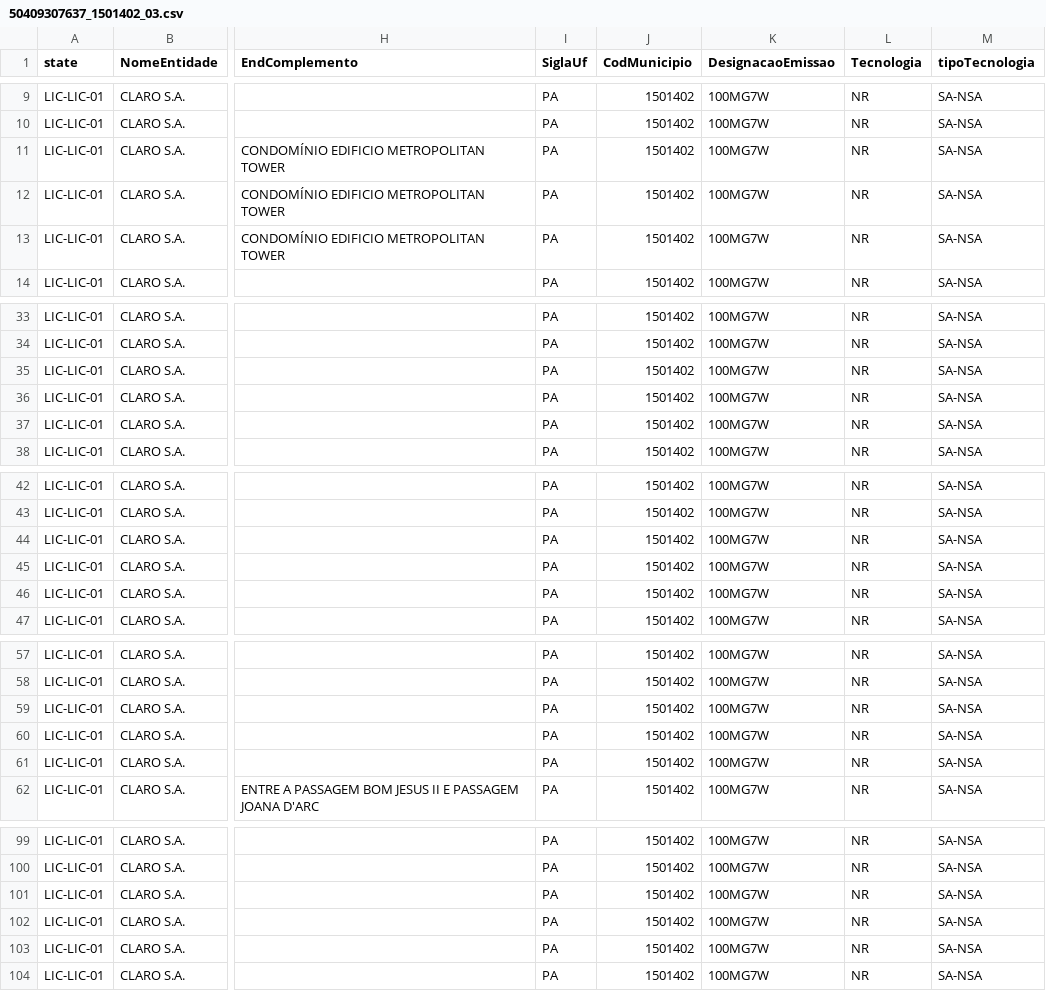
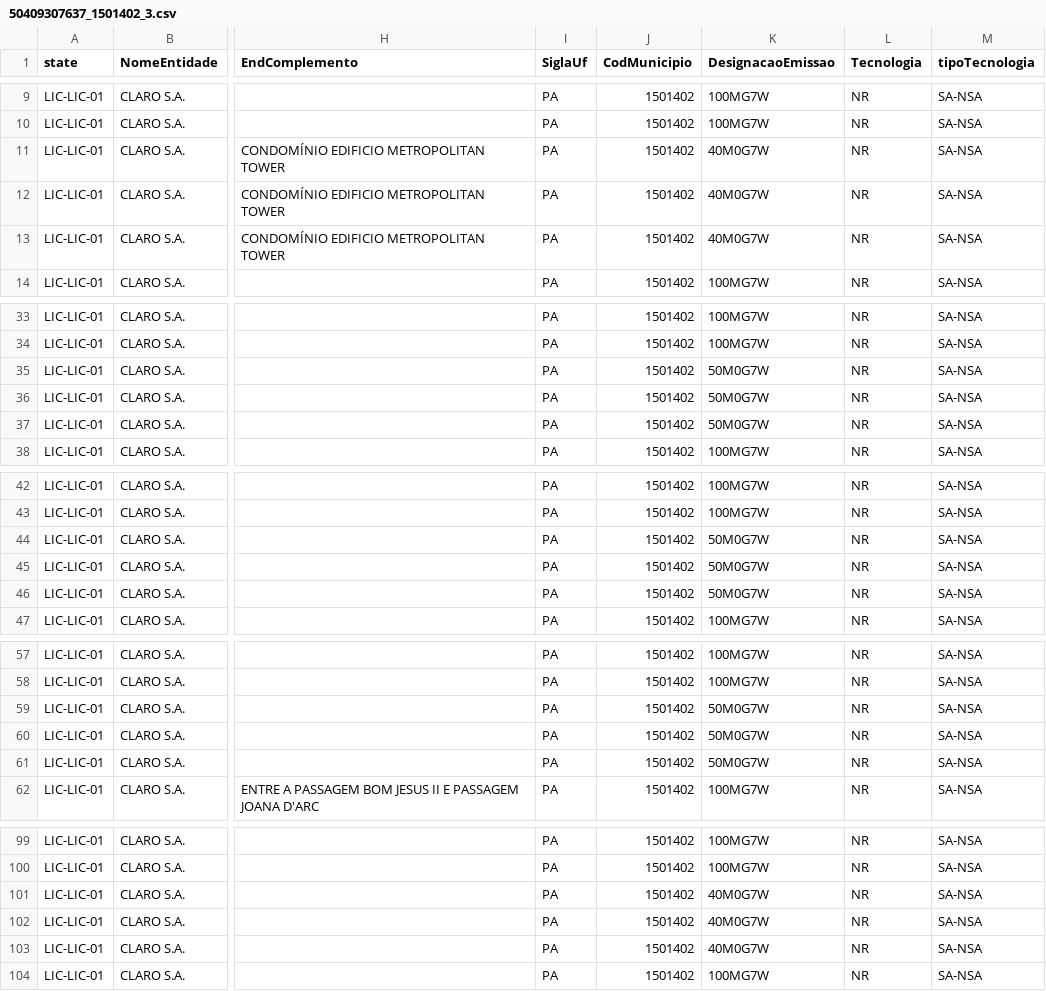
Before and after one commit to lindalvo/ICARUS, a CSV file: ICARUS/ANATEL/50409307637_1501402_3.csv (was ICARUS/ANATEL/50409307637_1501402_03.csv), drawn as a sheet; only a part is shown, gaps mark what is left out; the diff covers the shown part only; the diff names each change by its address in the sheet, - before the commit and + after, or states it on an @@ line.

```diff
--- a/ICARUS/ANATEL/50409307637_1501402_03.csv
+++ b/ICARUS/ANATEL/50409307637_1501402_3.csv
-K11:K13 (DesignacaoEmissao): 100MG7W
+K11:K13 (DesignacaoEmissao): 40M0G7W
-K35:K37 (DesignacaoEmissao): 100MG7W
+K35:K37 (DesignacaoEmissao): 50M0G7W
-K44:K46 (DesignacaoEmissao): 100MG7W
+K44:K46 (DesignacaoEmissao): 50M0G7W
-K59:K61 (DesignacaoEmissao): 100MG7W
+K59:K61 (DesignacaoEmissao): 50M0G7W
-K101:K103 (DesignacaoEmissao): 100MG7W
+K101:K103 (DesignacaoEmissao): 40M0G7W
```
Also changed, not shown: 12 edited cells elsewhere in this file, ICARUS/ANATEL/50409307637_1501402_2.csv, 4 other files.
